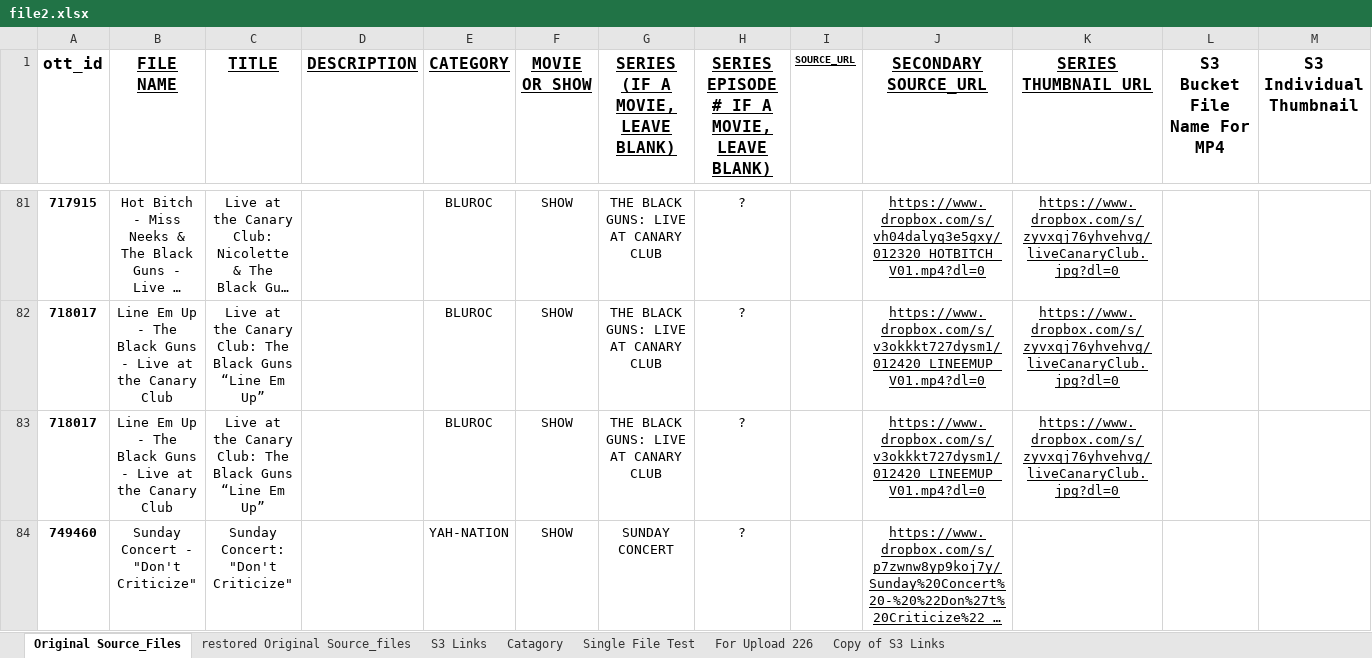
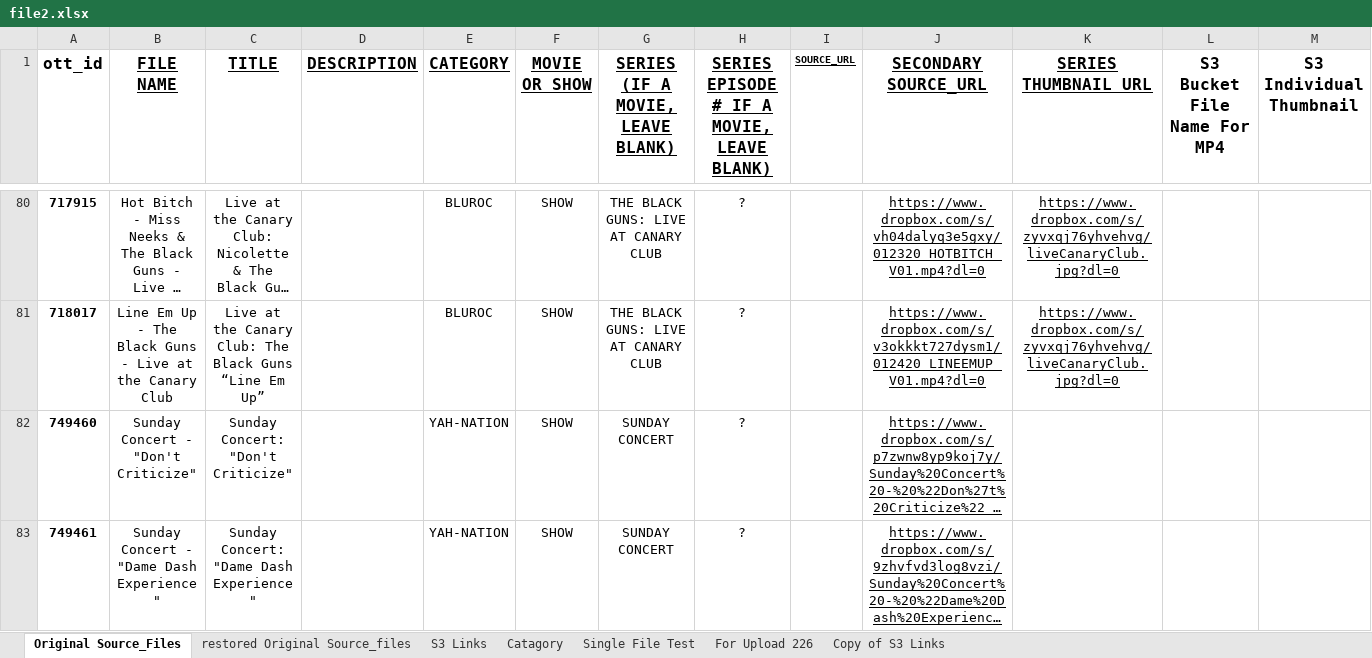
Before and after one commit to Salman-Arshad/demo, an Excel workbook: file2.xlsx, sheet Original Source_Files, drawn as a sheet; only a part is shown, gaps mark what is left out; the shorter side is filled out with more unchanged rows; long unchanged cells end in …; values as stored, in another font and other column widths than the file's, no borders; charts and pictures not drawn; rows hold the shown columns only; the diff covers the shown part only; the diff names each change by its address in the sheet, - before the commit and + after, or states it on an @@ line.

```diff
--- a/file2.xlsx (sheet Original Source_Files)
+++ b/file2.xlsx (sheet Original Source_Files)
-row 83: 718017 | Line Em Up - The Black Guns - Live at the Canary Club | Live at the Canary Club: The Black Guns “Line Em Up” |  | BLUROC | SHOW | THE BLACK GUNS: LIVE AT CANARY CLUB | ? |  | https://www.dropbox.com/s/v3okkkt727dysm1/012420_LINEEMUP_V01.mp4?dl=0 | https://www.dropbox.com/s/zyvxqj76yhvehvg/liveCanaryClub.jpg?dl=0
```
Also changed, not shown: 4 removed rows elsewhere in this sheet, 1 other file.
